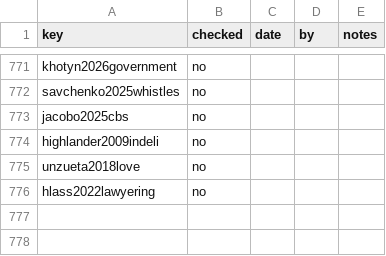
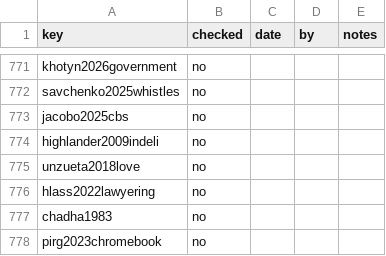
Before and after one commit to iterabloom/antifascist.intelligence, a TSV file: finishing/refs-ledger.tsv, drawn as a sheet; only a part is shown, gaps mark what is left out.

```diff
--- a/finishing/refs-ledger.tsv
+++ b/finishing/refs-ledger.tsv
@@ -776 +776,3 @@ unzueta2018love	no
 hlass2022lawyering	no			
+chadha1983	no			
+pirg2023chromebook	no			
```
Also changed, not shown: manuscript/sections/ORDER.tsv, 54 other files.
